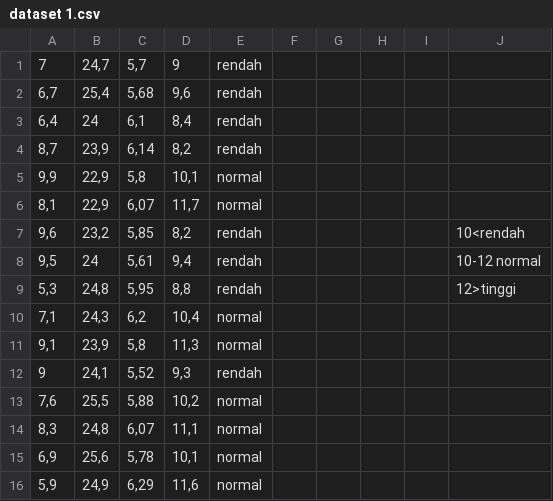
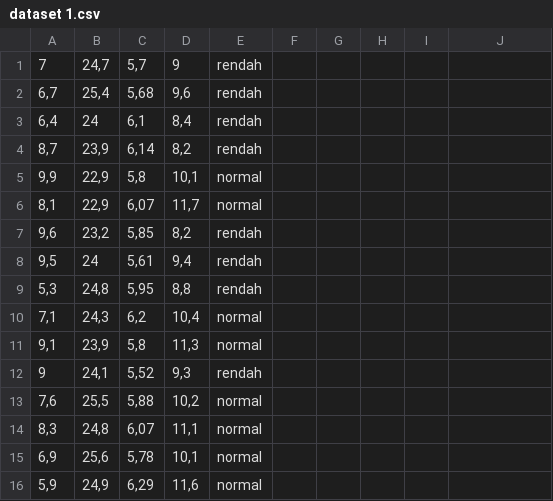
Before and after one commit to crrzn17/Muhammad-Ikhsan, a CSV file: dataset 1.csv, drawn as a sheet; only a part is shown; the diff names each change by its address in the sheet, - before the commit and + after, or states it on an @@ line.

Commit message:
Awal

```diff
--- a/dataset 1.csv
+++ b/dataset 1.csv
-J7: 10<rendah
+J7: (empty)
-J8: 10-12 normal
+J8: (empty)
-J9: 12>tinggi
+J9: (empty)
```
